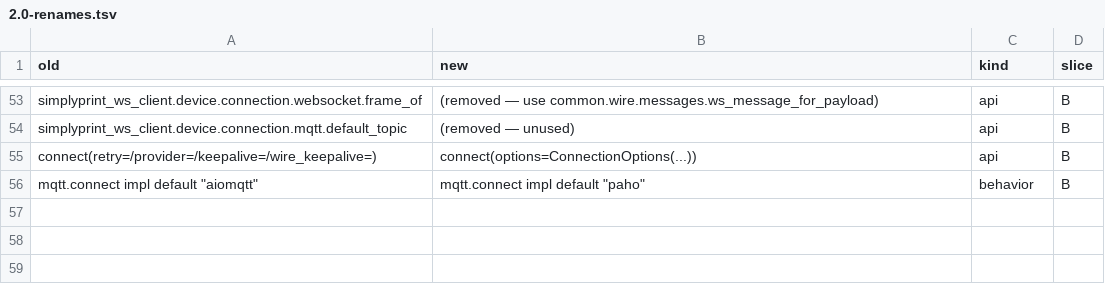
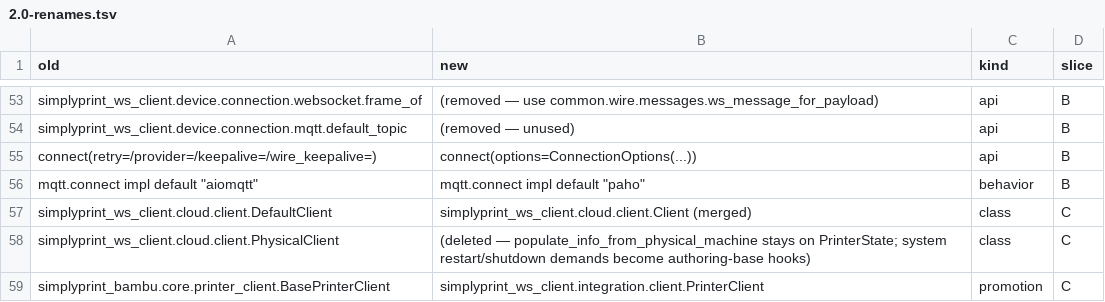
Before and after one commit to SimplyPrint/simplyprint-ws-client, a TSV file: docs/migration/2.0-renames.tsv, drawn as a sheet; only a part is shown, gaps mark what is left out; the diff names each change by its address in the sheet, - before the commit and + after, or states it on an @@ line.

```diff
--- a/docs/migration/2.0-renames.tsv
+++ b/docs/migration/2.0-renames.tsv
+row 57: simplyprint_ws_client.cloud.client.DefaultClient | simplyprint_ws_client.cloud.client.Client (merged) | class | C
+row 58: simplyprint_ws_client.cloud.client.PhysicalClient | (deleted — populate_info_from_physical_machine stays on PrinterState; system restart/shutdown demands become authoring-base hooks) | class | C
+row 59: simplyprint_bambu.core.printer_client.BasePrinterClient | simplyprint_ws_client.integration.client.PrinterClient | promotion | C
```
Also changed, not shown: 4 other files.
